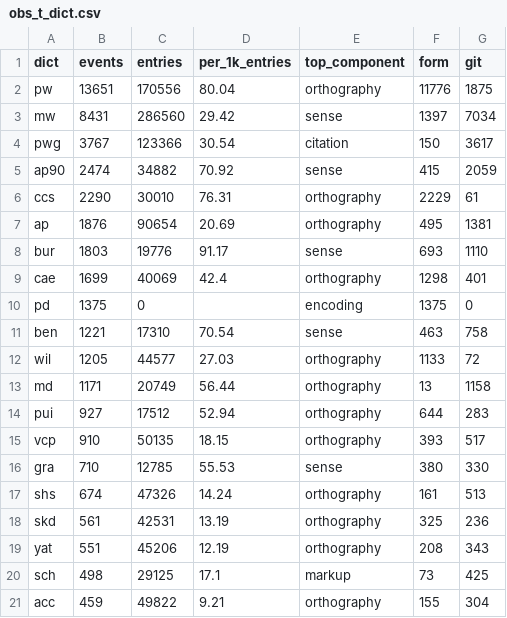
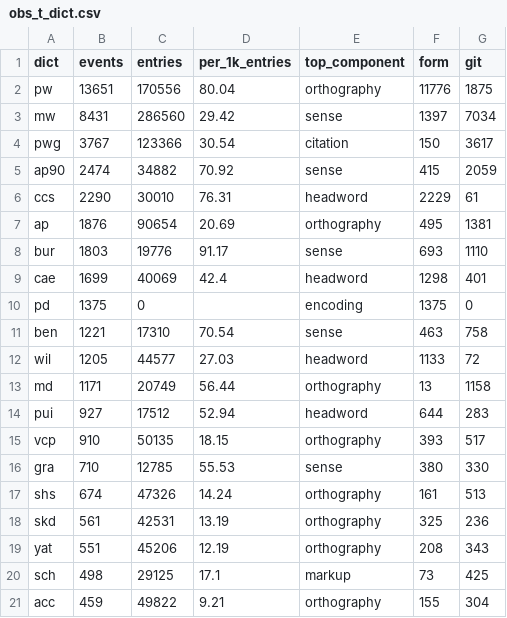
Before and after one commit to sanskrit-lexicon/csl-observatory, a CSV file: observatory/site/src/data/obs_t_dict.csv, drawn as a sheet; only a part is shown.

```diff
--- a/observatory/site/src/data/obs_t_dict.csv
+++ b/observatory/site/src/data/obs_t_dict.csv
@@ -5,11 +5,11 @@ pwg,3767,123366,30.54,citation,150,3617
 ap90,2474,34882,70.92,sense,415,2059
-ccs,2290,30010,76.31,orthography,2229,61
+ccs,2290,30010,76.31,headword,2229,61
 ap,1876,90654,20.69,orthography,495,1381
 bur,1803,19776,91.17,sense,693,1110
-cae,1699,40069,42.4,orthography,1298,401
+cae,1699,40069,42.4,headword,1298,401
 pd,1375,0,,encoding,1375,0
 ben,1221,17310,70.54,sense,463,758
-wil,1205,44577,27.03,orthography,1133,72
+wil,1205,44577,27.03,headword,1133,72
 md,1171,20749,56.44,orthography,13,1158
-pui,927,17512,52.94,orthography,644,283
+pui,927,17512,52.94,headword,644,283
 vcp,910,50135,18.15,orthography,393,517
```
Also changed, not shown: observatory/site/src/data/obs_t_component.csv, observatory/site/src/data/obs_t_corrector.csv, 8 other files.
